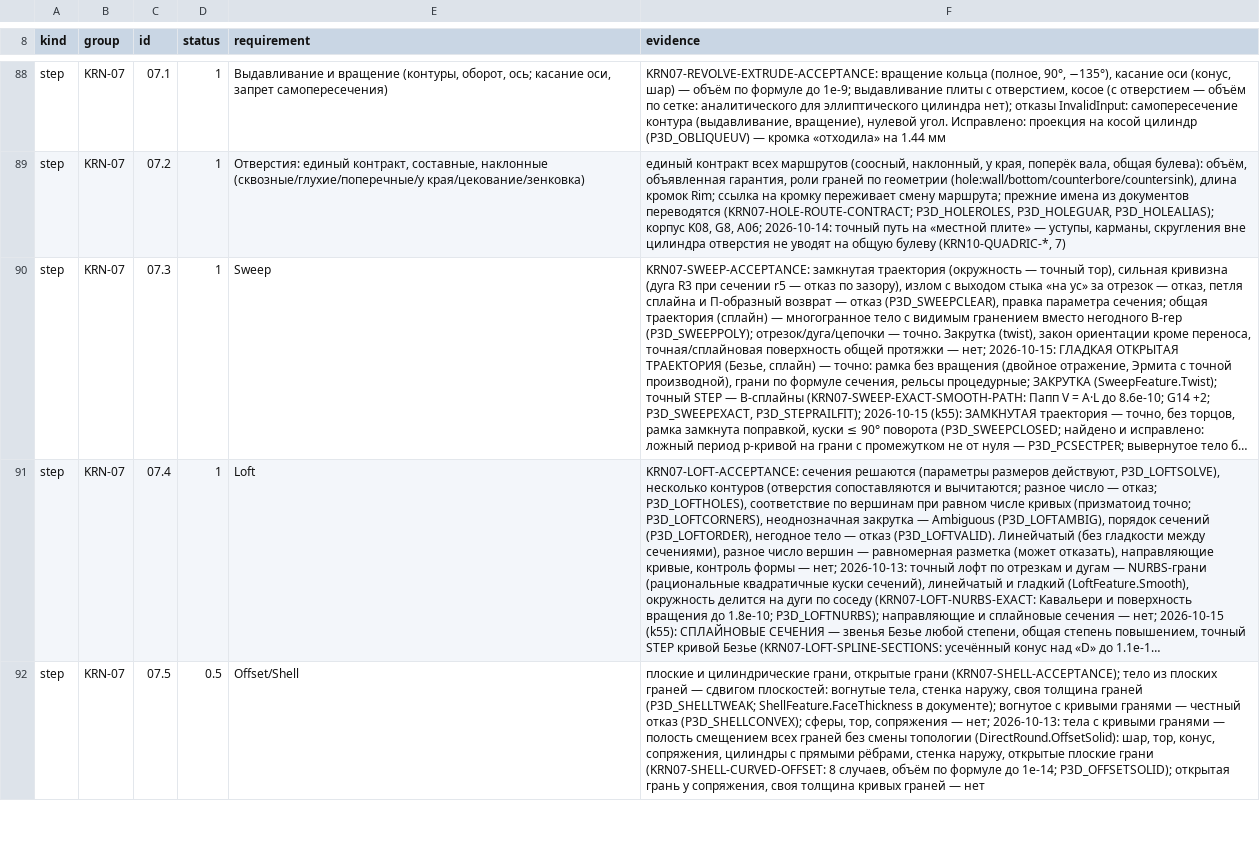
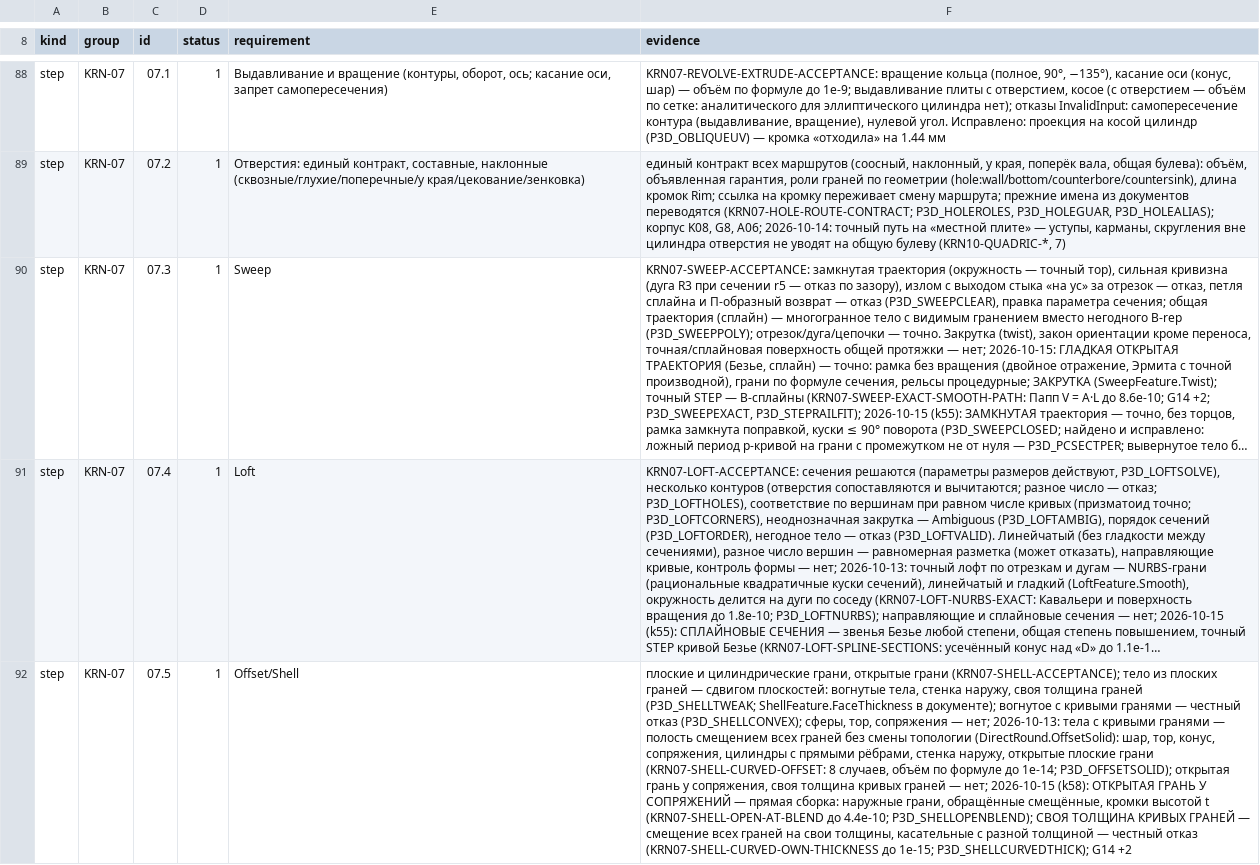
Before and after one commit to VladKlimenko-dev/parametric3d-rep, a TSV file: PROGRESS_ITEMS.tsv, drawn as a sheet; only a part is shown, gaps mark what is left out; long unchanged cells end in …; the diff covers the shown part only; the diff names each change by its address in the sheet, - before the commit and + after, or states it on an @@ line.

```diff
--- a/PROGRESS_ITEMS.tsv
+++ b/PROGRESS_ITEMS.tsv
-D92 (status): 0.5
+D92 (status): 1
-F92 (evidence): …граней — нет
+F92 (evidence): …граней — нет; 2026-10-15 (k58): ОТКРЫТАЯ ГРАНЬ У СОПРЯЖЕНИЙ — прямая сборка: наружные грани, обращённые смещённые, кромки высотой t (KRN07-SHELL-OPEN-AT-BLEND до 4.4e-10; P3D_SHELLOPENBLEND); СВОЯ ТОЛЩИНА КРИВЫХ ГРАНЕЙ — смещение всех граней на свои толщины, касательные с разной толщиной — честный отказ (KRN07-SHELL-CURVED-OWN-THICKNESS до 1e-15; P3D_SHELLCURVEDTHICK); G14 +2
```
Also changed, not shown: 6 edited cells elsewhere in this file, src/docs/release/PROGRESS_ITEMS.tsv, 31 other files.
